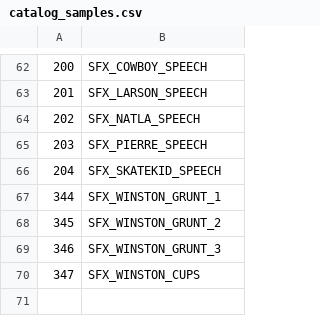
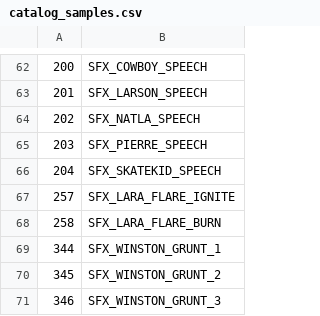
Before and after one commit to LostArtefacts/TRX, a CSV file: data/tr1/ship/cfg/catalog_samples.csv, drawn as a sheet; only a part is shown, gaps mark what is left out; the shorter side is filled out with more unchanged rows; the diff names each change by its address in the sheet, - before the commit and + after, or states it on an @@ line.

```diff
--- a/data/tr1/ship/cfg/catalog_samples.csv
+++ b/data/tr1/ship/cfg/catalog_samples.csv
+row 67: 257 | SFX_LARA_FLARE_IGNITE
+row 68: 258 | SFX_LARA_FLARE_BURN
```
Also changed, not shown: data/tr1/ship/cfg/catalog_objects.csv, 31 other files.
